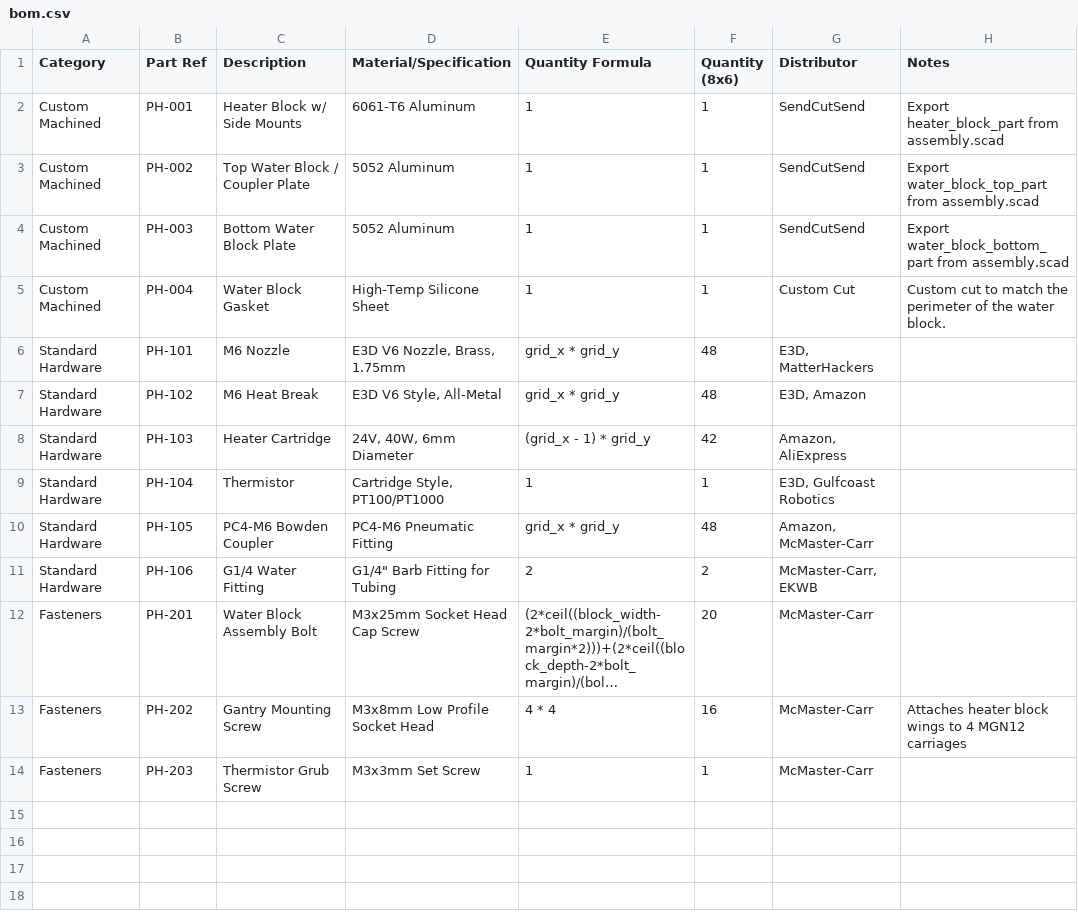
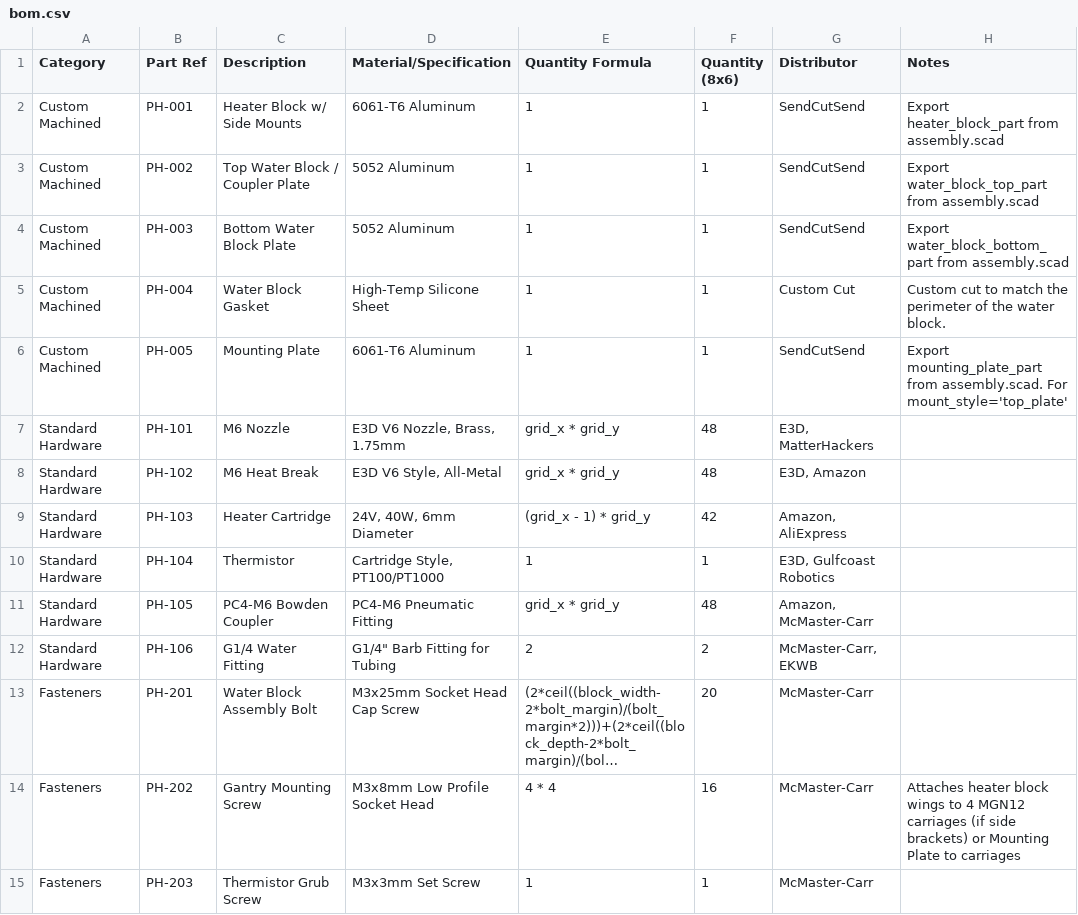
Before and after one commit to LokiMetaSmith/Tears-in-the-Rain, a CSV file: bom.csv, drawn as a sheet; long unchanged cells end in …; addresses are those after the commit; the diff names each change by its address in the sheet, - before the commit and + after, or states it on an @@ line.

```diff
--- a/bom.csv
+++ b/bom.csv
+row 6: Custom Machined | PH-005 | Mounting Plate | 6061-T6 Aluminum | 1 | 1 | SendCutSend | Export mounting_plate_part from assembly.scad. For mount_style='top_plate'
-H14 (Notes): …MGN12 carriages
+H14 (Notes): …MGN12 carriages (if side brackets) or Mounting Plate to carriages
```
Also changed, not shown: 1 other file.
